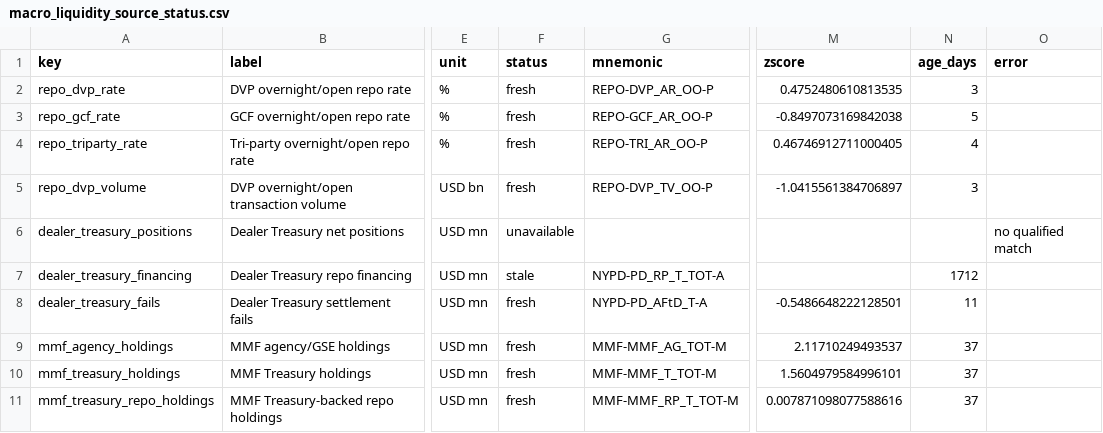
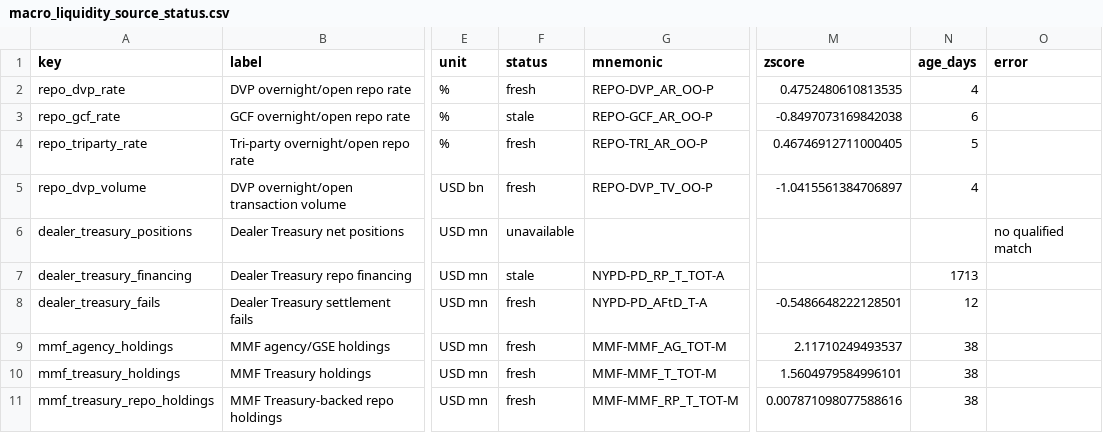
Before and after one commit to sphynxkatt0-arch/cot-report, a CSV file: analysis/model_output/macro_liquidity_source_status.csv, drawn as a sheet; only a part is shown, gaps mark what is left out; the diff names each change by its address in the sheet, - before the commit and + after, or states it on an @@ line.

```diff
--- a/analysis/model_output/macro_liquidity_source_status.csv
+++ b/analysis/model_output/macro_liquidity_source_status.csv
-N2 (age_days): 3
+N2 (age_days): 4
-F3 (status): fresh
+F3 (status): stale
-N3 (age_days): 5
+N3 (age_days): 6
-N4 (age_days): 4
+N4 (age_days): 5
-N5 (age_days): 3
+N5 (age_days): 4
-N7 (age_days): 1712
+N7 (age_days): 1713
-N8 (age_days): 11
+N8 (age_days): 12
-N9:N11 (age_days): 37
+N9:N11 (age_days): 38
```
Also changed, not shown: analysis/model_output/treasury_cash_source_status.csv, 14 other files.
